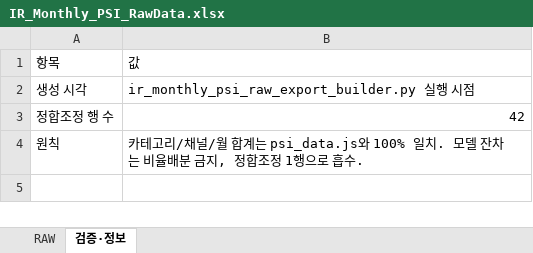
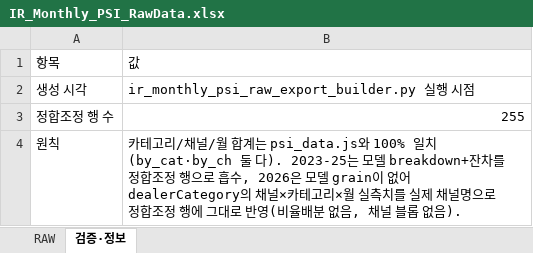
Before and after one commit to perfectjjong/Shaker-MD-App, an Excel workbook: docs/dashboards/ir-monthly-psi/IR_Monthly_PSI_RawData.xlsx, sheet 검증·정보, drawn as a sheet; values as stored, in another font and other column widths than the file's, no borders; the diff names each change by its address in the sheet, - before the commit and + after, or states it on an @@ line.

Commit message:
Fix 2026 recon rows to use real per-channel dealerCategory grain (was collapsed to fake '(전체)' channel)

```diff
--- a/docs/dashboards/ir-monthly-psi/IR_Monthly_PSI_RawData.xlsx (sheet 검증·정보)
+++ b/docs/dashboards/ir-monthly-psi/IR_Monthly_PSI_RawData.xlsx (sheet 검증·정보)
-B3: 42
+B3: 255
-B4: …100% 일치. 모델 잔차는 비율배분 금지, 정합조정 1행으로 흡수.
+B4: …100% 일치(by_cat·by_ch 둘 다). 2023-25는 모델 breakdown+잔차를 정합조정 행으로 흡수, 2026은 모델 grain이 없어 dealerCategory의 채널×카테고리×월 실측치를 실제 채널명으로 정합조정 행에 그대로 반영(비율배분 없음, 채널 블롭 없음).
```
Also changed, not shown: sheet RAW.
